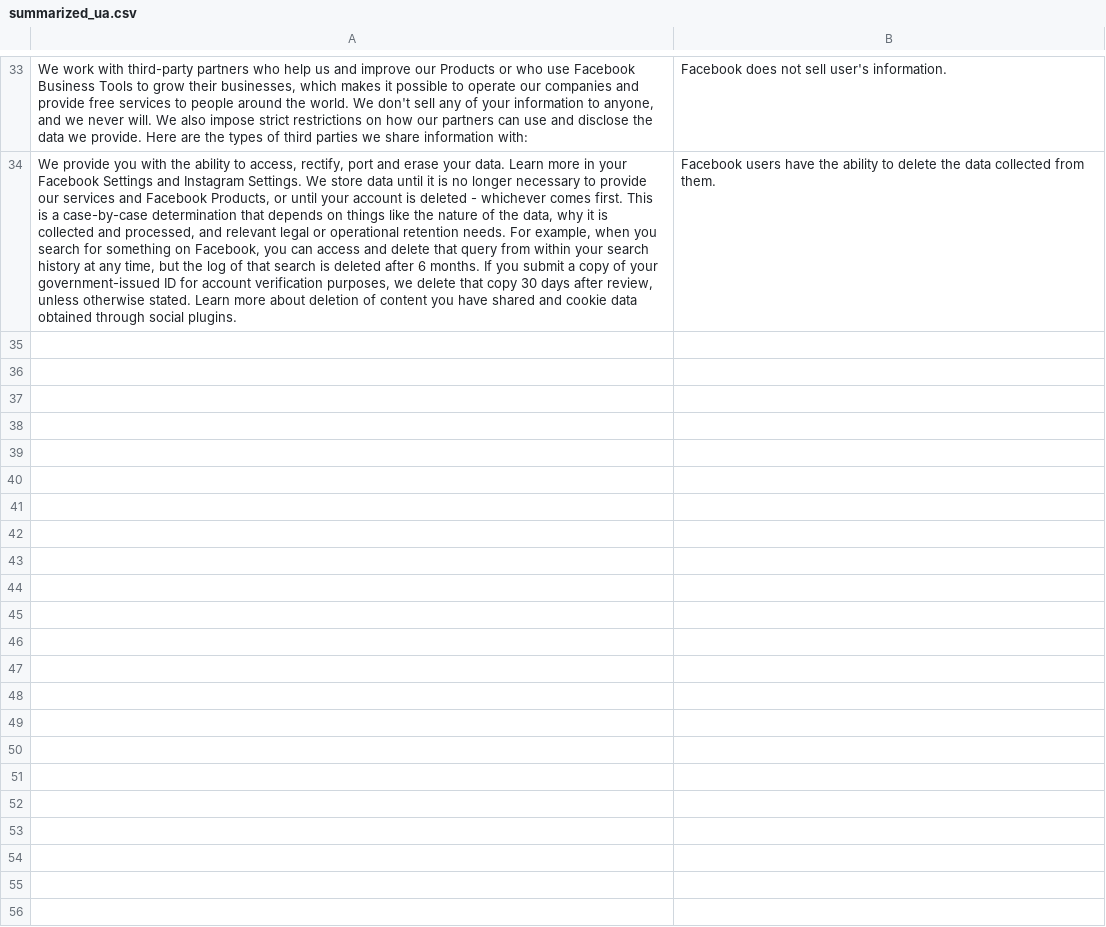
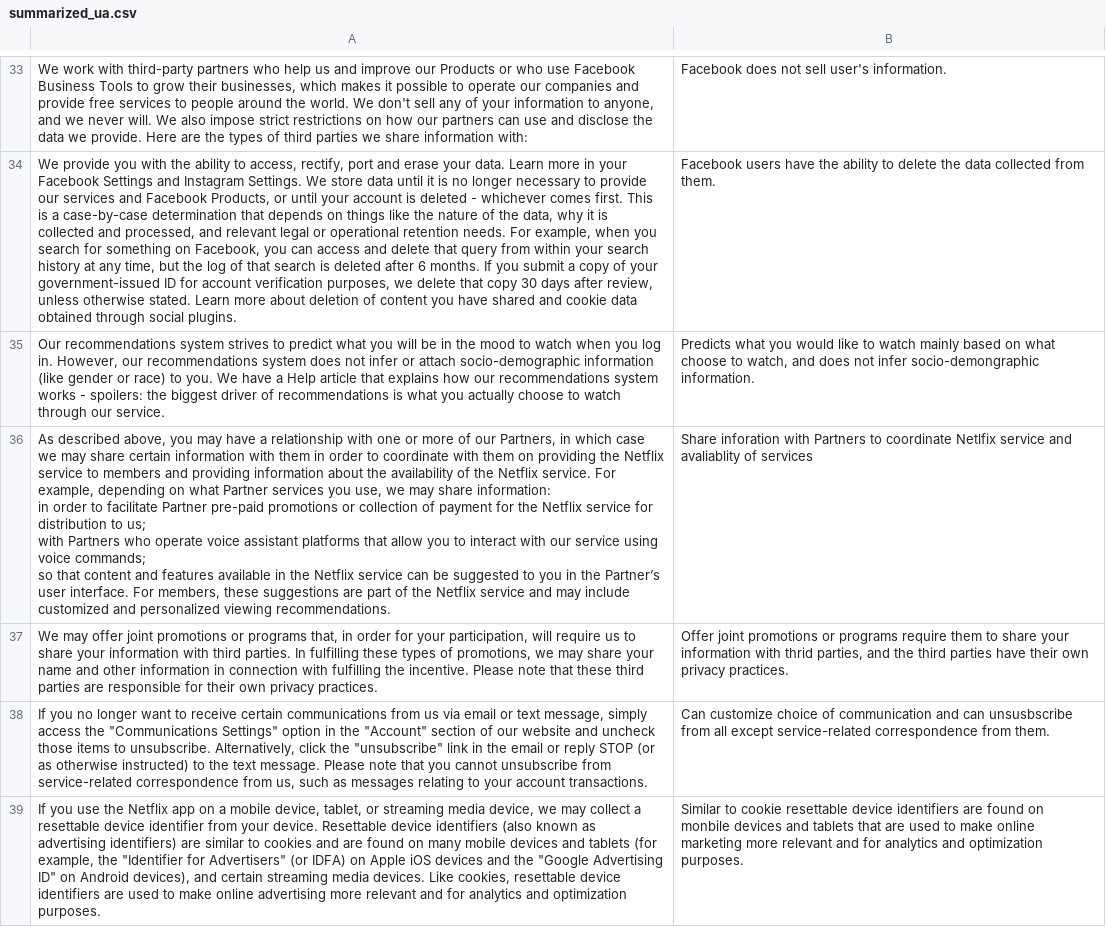
Before and after one commit to luke-swallow/Agreevio, a CSV file: agreevio-ml-backend/data/summarized_ua.csv, drawn as a sheet; only a part is shown, gaps mark what is left out; ↵ is a line break in a cell; the diff names each change by its address in the sheet, - before the commit and + after, or states it on an @@ line.

```diff
--- a/agreevio-ml-backend/data/summarized_ua.csv
+++ b/agreevio-ml-backend/data/summarized_ua.csv
+row 35: Our recommendations system strives to predict what you will be in the mood to watch when you log in. However, our recommendations system does not infer or attach socio-demographic information (like gender or race) to you. We have a Help article that explains how our recommendations system works - spoilers: the biggest driver of recommendations is what you actually choose to watch through our service. | Predicts what you would like to watch mainly based on what choose to watch, and does not infer socio-demongraphic information.
+row 36: As described above, you may have a relationship with one or more of our Partners, in which case we may share certain information with them in order to coordinate with them on providing the Netflix service to members and providing information about the availability of the Netflix service. For example, depending on what Partner services you use, we may share information: ↵ in order to facilitate Partner pre-paid promotions or collection of payment for the Netflix service for distribution to us; ↵ with Partners who operate voice assistant platforms that allow you to interact with our service using voice commands; ↵ so that content and features available in the Netflix service can be suggested to you in the Partner’s user interface. For members, these suggestions are part of the Netflix service and may include customized and personalized viewing recommendations. | Share inforation with Partners to coordinate Netlfix service and avaliablity of services
+row 37: We may offer joint promotions or programs that, in order for your participation, will require us to share your information with third parties. In fulfilling these types of promotions, we may share your name and other information in connection with fulfilling the incentive. Please note that these third parties are responsible for their own privacy practices. | Offer joint promotions or programs require them to share your information with thrid parties, and the third parties have their own privacy practices.
+row 38: If you no longer want to receive certain communications from us via email or text message, simply access the "Communications Settings" option in the "Account" section of our website and uncheck those items to unsubscribe. Alternatively, click the "unsubscribe" link in the email or reply STOP (or as otherwise instructed) to the text message. Please note that you cannot unsubscribe from service-related correspondence from us, such as messages relating to your account transactions. | Can customize choice of communication and can unsusbscribe from all except service-related correspondence from them.
+row 39: If you use the Netflix app on a mobile device, tablet, or streaming media device, we may collect a resettable device identifier from your device. Resettable device identifiers (also known as advertising identifiers) are similar to cookies and are found on many mobile devices and tablets (for example, the "Identifier for Advertisers" (or IDFA) on Apple iOS devices and the "Google Advertising ID" on Android devices), and certain streaming media devices. Like cookies, resettable device identifiers are used to make online advertising more relevant and for analytics and optimization purposes. | Similar to cookie resettable device identifiers are found on monbile devices and tablets that are used to make online marketing more relevant and for analytics and optimization purposes.
```
Also changed, not shown: 2 other files.
